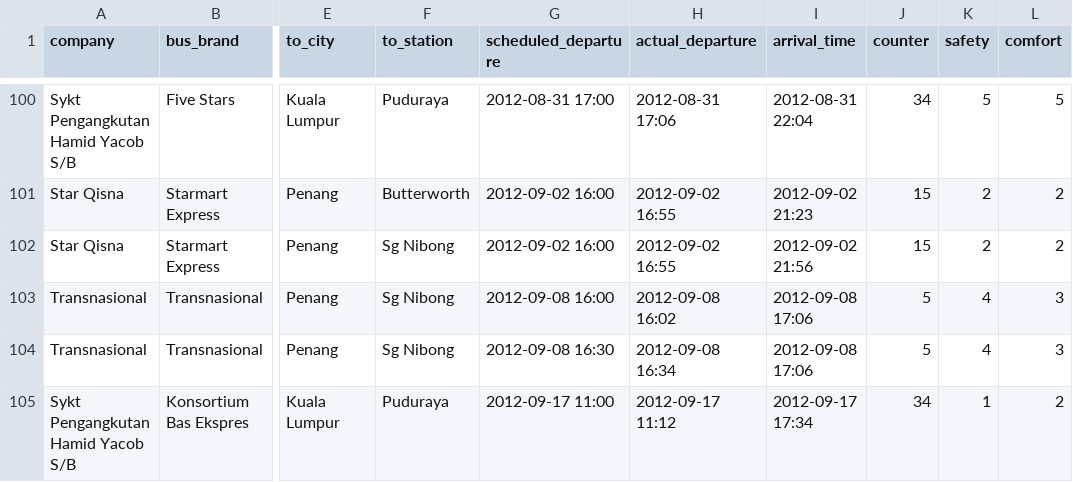
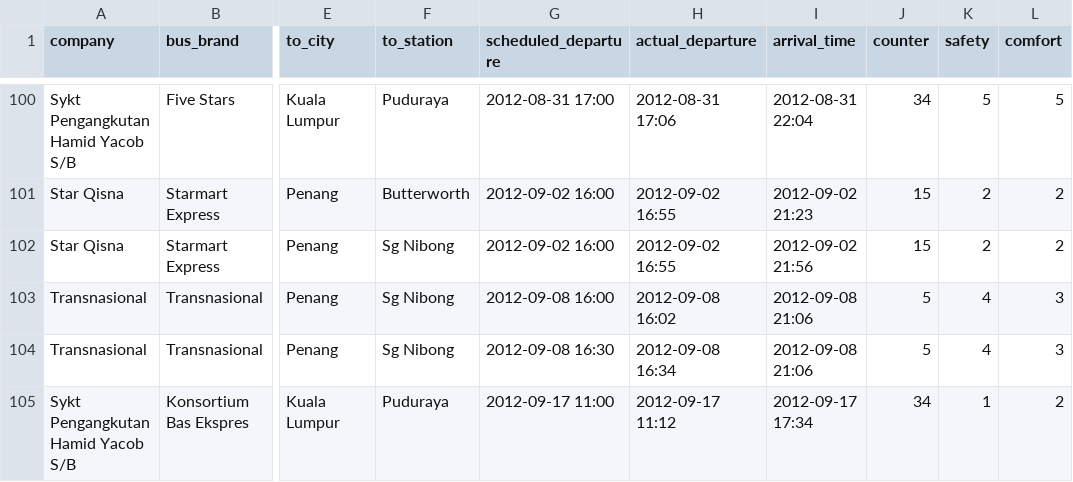
Before and after one commit to sweetiepiggy/Raspberry-Bus-Malaysia, a CSV file: rbm.csv, drawn as a sheet; only a part is shown, gaps mark what is left out; the diff names each change by its address in the sheet, - before the commit and + after, or states it on an @@ line.

Commit message:
corrected arrival time in previously added trips

```diff
--- a/rbm.csv
+++ b/rbm.csv
-I103:I104 (arrival_time): 2012-09-08 17:06
+I103:I104 (arrival_time): 2012-09-08 21:06
```
